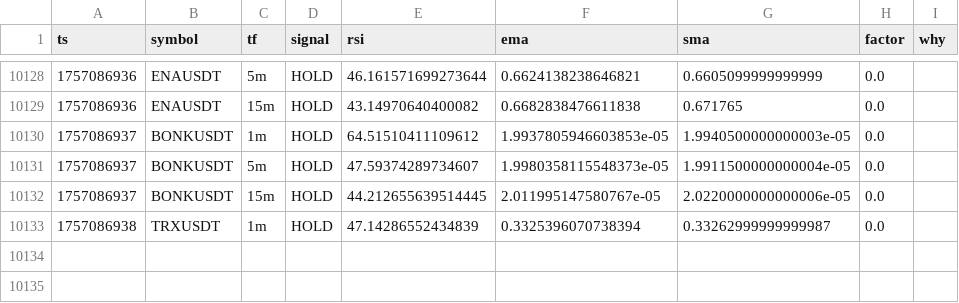
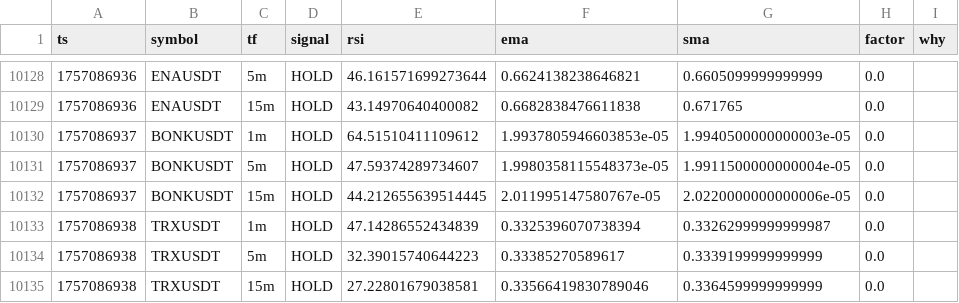
Before and after one commit to nicolasfoltzer77-tech/Scalp, a CSV file: var/dashboard/signals_f.csv, drawn as a sheet; only a part is shown, gaps mark what is left out.

Commit message:
chore(sync): auto 2025-09-05_15:42Z

```diff
--- a/var/dashboard/signals_f.csv
+++ b/var/dashboard/signals_f.csv
@@ -10133 +10133,3 @@ ts,symbol,tf,signal,rsi,ema,sma,factor,why
 1757086938,TRXUSDT,1m,HOLD,47.14286552434839,0.3325396070738394,0.33262999999999987,0.0,
+1757086938,TRXUSDT,5m,HOLD,32.39015740644223,0.33385270589617,0.3339199999999999,0.0,
+1757086938,TRXUSDT,15m,HOLD,27.22801679038581,0.33566419830789046,0.3364599999999999,0.0,
```
